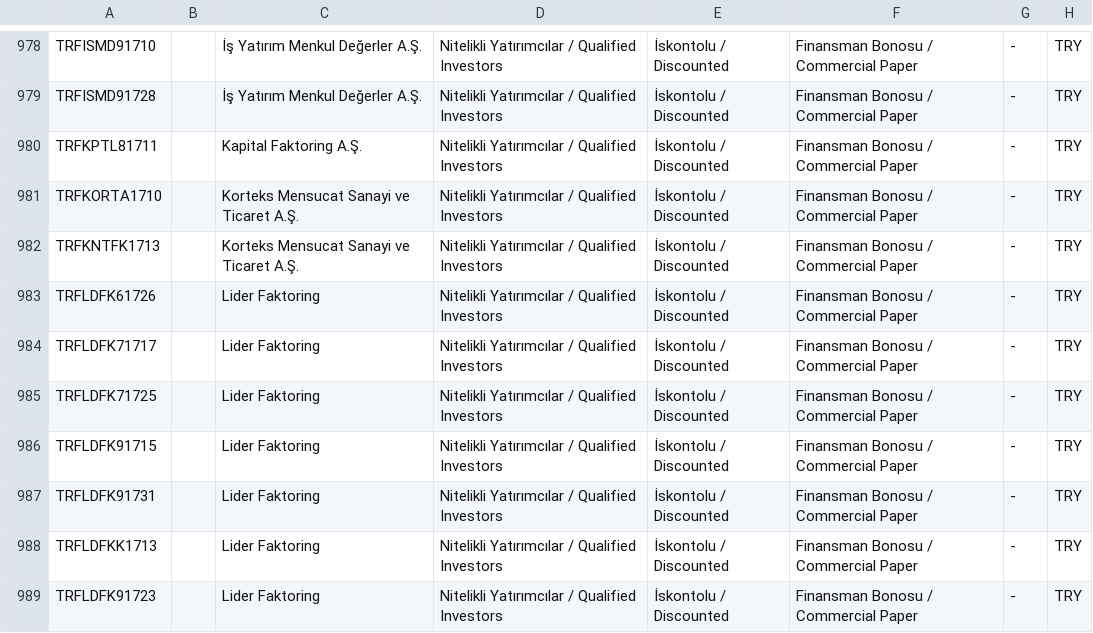
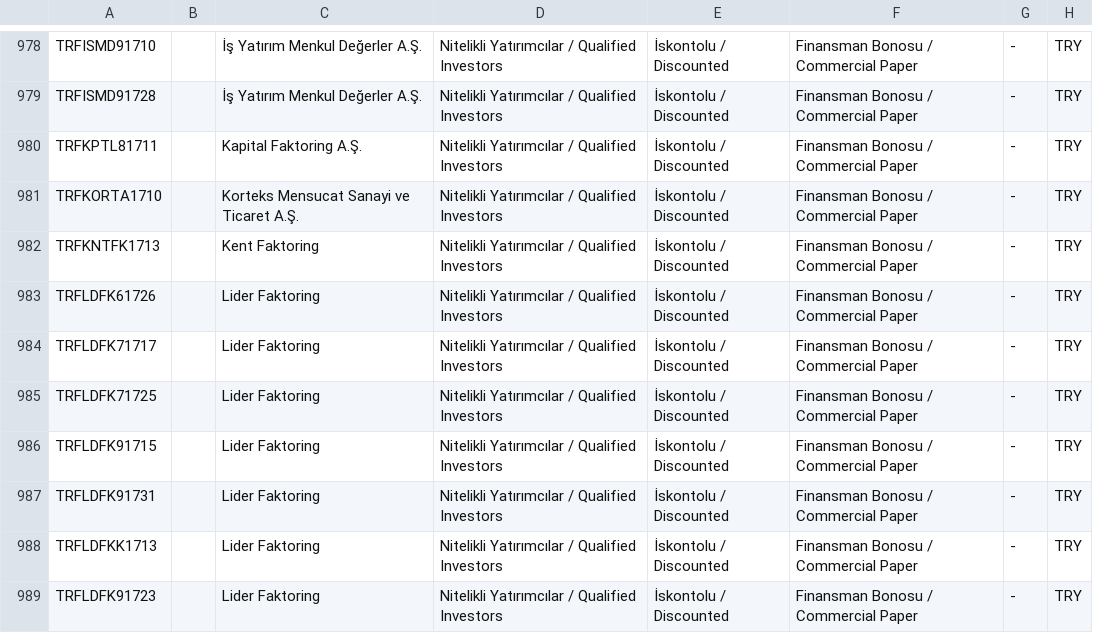
Before and after one commit to martingale/tbliste, a CSV file: tbliste.csv, drawn as a sheet; only a part is shown, gaps mark what is left out; the diff names each change by its address in the sheet, - before the commit and + after, or states it on an @@ line.

```diff
--- a/tbliste.csv
+++ b/tbliste.csv
-C982: Korteks Mensucat Sanayi ve Ticaret A.Ş.
+C982: Kent Faktoring
```
Also changed, not shown: tbliste_WIN1254.csv, 2 other files.
